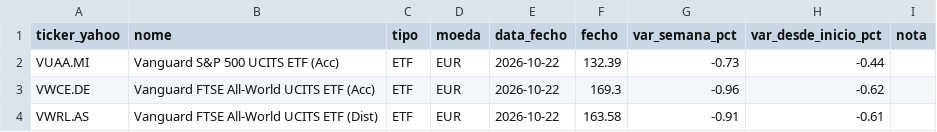
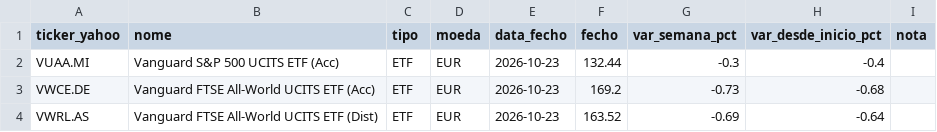
Before and after one commit to PedroDelgoat/MegaOKAI, a CSV file: dados/precos.csv, drawn as a sheet.

```diff
--- a/dados/precos.csv
+++ b/dados/precos.csv
@@ -1,4 +1,4 @@
 ticker_yahoo,nome,tipo,moeda,data_fecho,fecho,var_semana_pct,var_desde_inicio_pct,nota
-VUAA.MI,Vanguard S&P 500 UCITS ETF (Acc),ETF,EUR,2026-10-22,132.39,-0.73,-0.44,
-VWCE.DE,Vanguard FTSE All-World UCITS ETF (Acc),ETF,EUR,2026-10-22,169.3,-0.96,-0.62,
-VWRL.AS,Vanguard FTSE All-World UCITS ETF (Dist),ETF,EUR,2026-10-22,163.58,-0.91,-0.61,
+VUAA.MI,Vanguard S&P 500 UCITS ETF (Acc),ETF,EUR,2026-10-23,132.44,-0.3,-0.4,
+VWCE.DE,Vanguard FTSE All-World UCITS ETF (Acc),ETF,EUR,2026-10-23,169.2,-0.73,-0.68,
+VWRL.AS,Vanguard FTSE All-World UCITS ETF (Dist),ETF,EUR,2026-10-23,163.52,-0.69,-0.64,
```
Also changed, not shown: dados/benchmark.csv, dados/noticias.csv, 1 other file.
